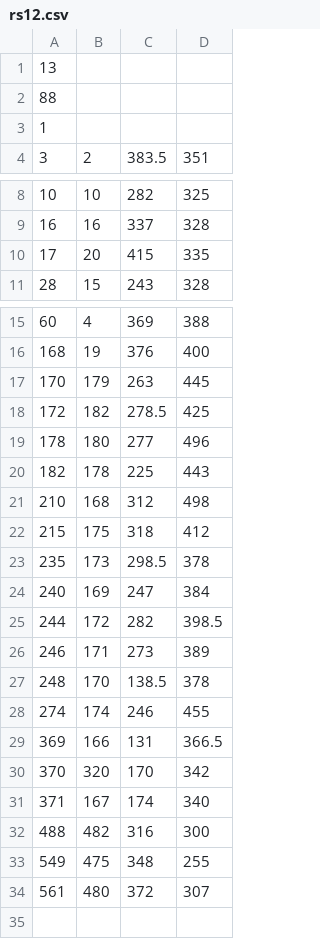
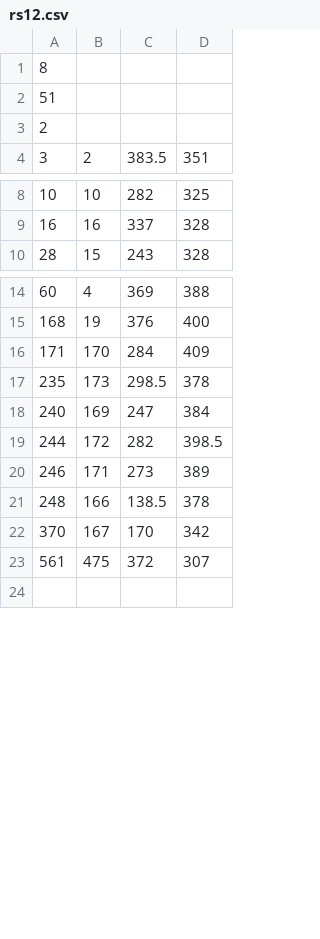
Before and after one commit to mfs6174/MCMToolkit, a CSV file: 11B/rs12.csv, drawn as a sheet; only a part is shown, gaps mark what is left out; the diff covers the shown part only.

```diff
--- a/11B/rs12.csv
+++ b/11B/rs12.csv
@@ -1,4 +1,4 @@
-13
-88
-1
+8
+51
+2
 3;2;383.5;351
@@ -9,3 +9,2 @@
 16;16;337;328
-17;20;415;335
 28;15;243;328
@@ -16,8 +15,3 @@
 168;19;376;400
-170;179;263;445
-172;182;278.5;425
-178;180;277;496
-182;178;225;443
-210;168;312;498
-215;175;318;412
+171;170;284;409
 235;173;298.5;378
@@ -26,10 +20,5 @@
 246;171;273;389
-248;170;138.5;378
-274;174;246;455
-369;166;131;366.5
-370;320;170;342
-371;167;174;340
-488;482;316;300
-549;475;348;255
-561;480;372;307
+248;166;138.5;378
+370;167;170;342
+561;475;372;307
 
```
Also changed, not shown: 37 removed rows and 2 moved rows elsewhere in this file, 1 other file.
